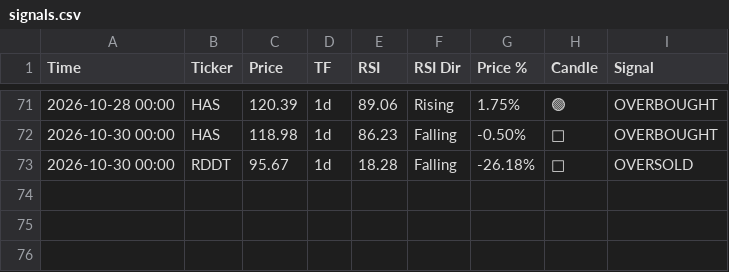
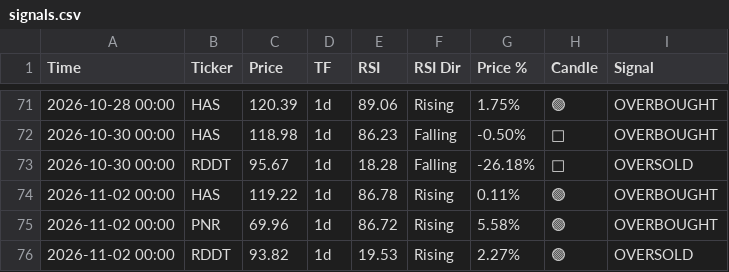
Before and after one commit to smartmoneybitesofficial-hub/rsi-scanner, a CSV file: signals.csv, drawn as a sheet; only a part is shown, gaps mark what is left out.

Commit message:
Update RSI signals [skip ci]

```diff
--- a/signals.csv
+++ b/signals.csv
@@ -73 +73,4 @@ Time,Ticker,Price,TF,RSI,RSI Dir,Price %,Candle,Signal
 2026-10-30 00:00,RDDT,95.67,1d,18.28,Falling,-26.18%,🔴,OVERSOLD
+2026-11-02 00:00,HAS,119.22,1d,86.78,Rising,0.11%,🟢,OVERBOUGHT
+2026-11-02 00:00,PNR,69.96,1d,86.72,Rising,5.58%,🟢,OVERBOUGHT
+2026-11-02 00:00,RDDT,93.82,1d,19.53,Rising,2.27%,🟢,OVERSOLD
```
Also changed, not shown: signal_followup.csv.
